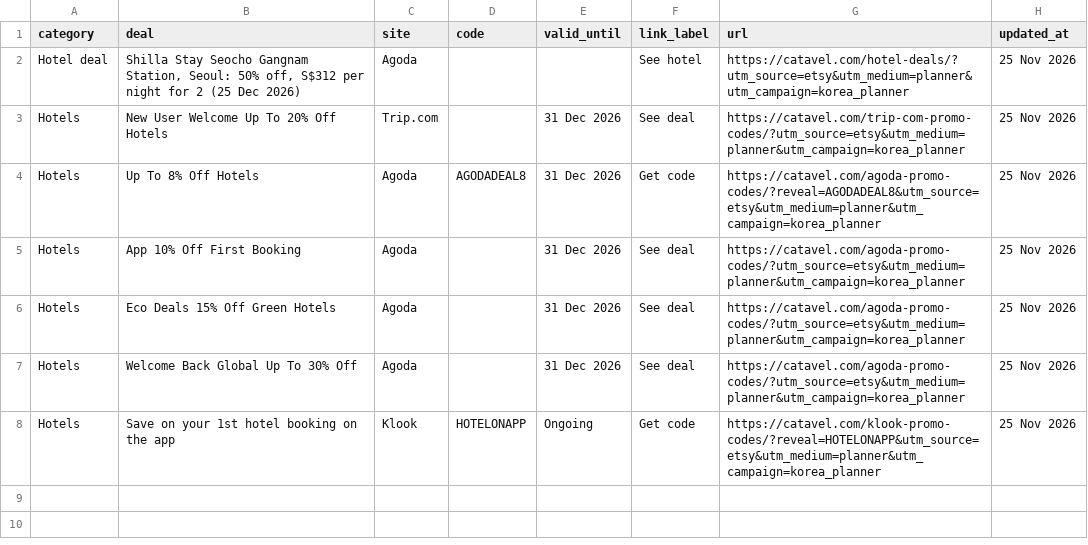
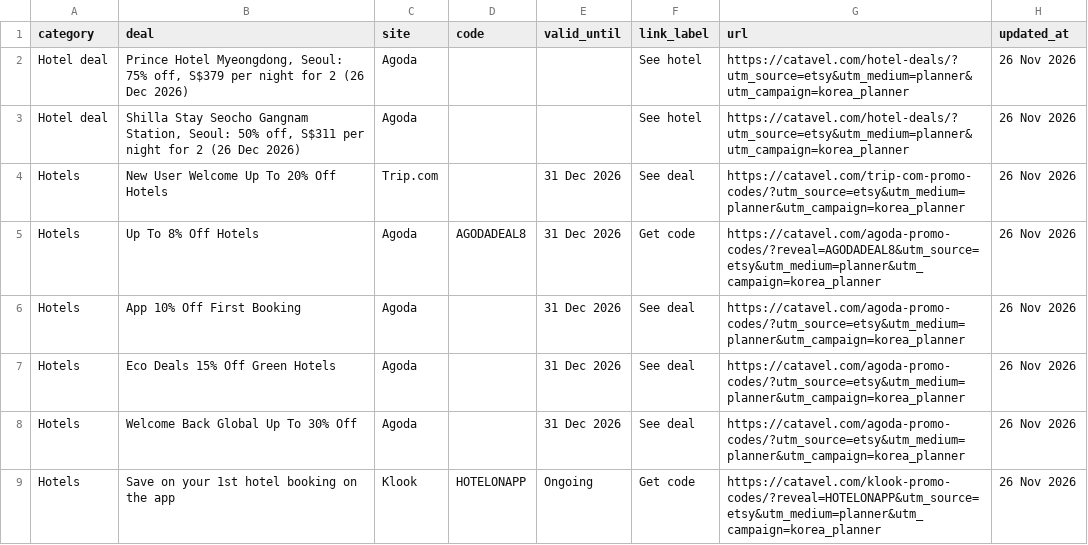
Before and after one commit to catavel/Catavel, a CSV file: feeds/planner-korea.csv, drawn as a sheet.

Commit message:
chore: update planner feed korea [2026-11-26]

```diff
--- a/feeds/planner-korea.csv
+++ b/feeds/planner-korea.csv
@@ -1,8 +1,9 @@
 category,deal,site,code,valid_until,link_label,url,updated_at
-Hotel deal,"Shilla Stay Seocho Gangnam Station, Seoul: 50% off, S$312 per night for 2 (25 Dec 2026)",Agoda,,,See hotel,https://catavel.com/hotel-deals/?utm_source=etsy&utm_medium=planner&utm_campaign=korea_planner,25 Nov 2026
-Hotels,New User Welcome Up To 20% Off Hotels,Trip.com,,31 Dec 2026,See deal,https://catavel.com/trip-com-promo-codes/?utm_source=etsy&utm_medium=planner&utm_campaign=korea_planner,25 Nov 2026
-Hotels,Up To 8% Off Hotels,Agoda,AGODADEAL8,31 Dec 2026,Get code,https://catavel.com/agoda-promo-codes/?reveal=AGODADEAL8&utm_source=etsy&utm_medium=planner&utm_campaign=korea_planner,25 Nov 2026
-Hotels,App 10% Off First Booking,Agoda,,31 Dec 2026,See deal,https://catavel.com/agoda-promo-codes/?utm_source=etsy&utm_medium=planner&utm_campaign=korea_planner,25 Nov 2026
-Hotels,Eco Deals 15% Off Green Hotels,Agoda,,31 Dec 2026,See deal,https://catavel.com/agoda-promo-codes/?utm_source=etsy&utm_medium=planner&utm_campaign=korea_planner,25 Nov 2026
-Hotels,Welcome Back Global Up To 30% Off,Agoda,,31 Dec 2026,See deal,https://catavel.com/agoda-promo-codes/?utm_source=etsy&utm_medium=planner&utm_campaign=korea_planner,25 Nov 2026
-Hotels,Save on your 1st hotel booking on the app,Klook,HOTELONAPP,Ongoing,Get code,https://catavel.com/klook-promo-codes/?reveal=HOTELONAPP&utm_source=etsy&utm_medium=planner&utm_campaign=korea_planner,25 Nov 2026
+Hotel deal,"Prince Hotel Myeongdong, Seoul: 75% off, S$379 per night for 2 (26 Dec 2026)",Agoda,,,See hotel,https://catavel.com/hotel-deals/?utm_source=etsy&utm_medium=planner&utm_campaign=korea_planner,26 Nov 2026
+Hotel deal,"Shilla Stay Seocho Gangnam Station, Seoul: 50% off, S$311 per night for 2 (26 Dec 2026)",Agoda,,,See hotel,https://catavel.com/hotel-deals/?utm_source=etsy&utm_medium=planner&utm_campaign=korea_planner,26 Nov 2026
+Hotels,New User Welcome Up To 20% Off Hotels,Trip.com,,31 Dec 2026,See deal,https://catavel.com/trip-com-promo-codes/?utm_source=etsy&utm_medium=planner&utm_campaign=korea_planner,26 Nov 2026
+Hotels,Up To 8% Off Hotels,Agoda,AGODADEAL8,31 Dec 2026,Get code,https://catavel.com/agoda-promo-codes/?reveal=AGODADEAL8&utm_source=etsy&utm_medium=planner&utm_campaign=korea_planner,26 Nov 2026
+Hotels,App 10% Off First Booking,Agoda,,31 Dec 2026,See deal,https://catavel.com/agoda-promo-codes/?utm_source=etsy&utm_medium=planner&utm_campaign=korea_planner,26 Nov 2026
+Hotels,Eco Deals 15% Off Green Hotels,Agoda,,31 Dec 2026,See deal,https://catavel.com/agoda-promo-codes/?utm_source=etsy&utm_medium=planner&utm_campaign=korea_planner,26 Nov 2026
+Hotels,Welcome Back Global Up To 30% Off,Agoda,,31 Dec 2026,See deal,https://catavel.com/agoda-promo-codes/?utm_source=etsy&utm_medium=planner&utm_campaign=korea_planner,26 Nov 2026
+Hotels,Save on your 1st hotel booking on the app,Klook,HOTELONAPP,Ongoing,Get code,https://catavel.com/klook-promo-codes/?reveal=HOTELONAPP&utm_source=etsy&utm_medium=planner&utm_campaign=korea_planner,26 Nov 2026
```
